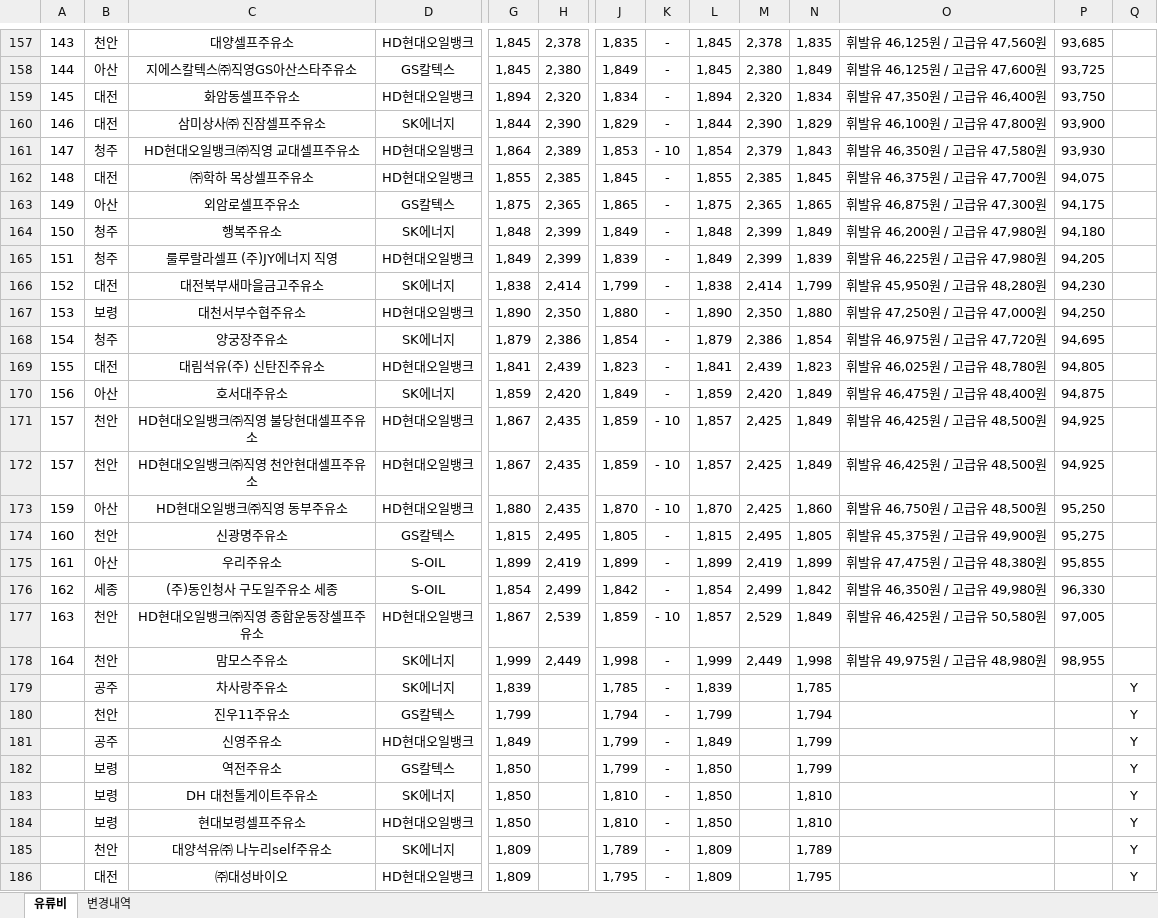
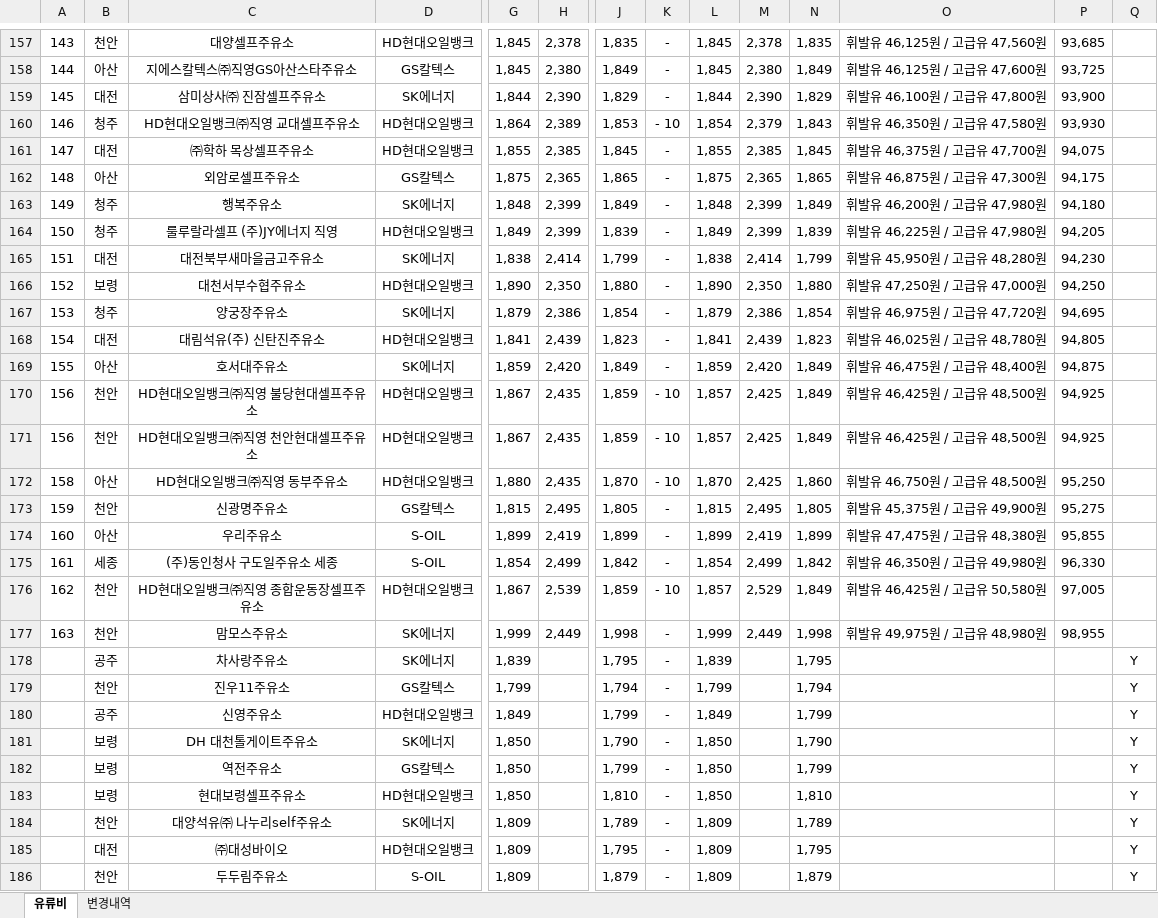
Before and after one commit to krwizxp/fcupdater, an Excel workbook: fuel_cost_chungcheong.xlsx, sheet 유류비, drawn as a sheet; only a part is shown, gaps mark what is left out; the shorter side is filled out with more unchanged rows; values as stored, in another font and other column widths than the file's, no borders; removed rows and columns are numbered as before the commit, all else as after; rows hold the shown columns only; the diff covers the shown part only; the diff names each change by its address in the sheet, - before the commit and + after, or states it on an @@ line.

```diff
--- a/fuel_cost_chungcheong.xlsx (sheet 유류비)
+++ b/fuel_cost_chungcheong.xlsx (sheet 유류비)
-row 159: 145 | 대전 | 화암동셀프주유소 | HD현대오일뱅크 | 1,894 | 2,320 | 1,834 | - | 1,894 | 2,320 | 1,834 | 휘발유 47,350원 / 고급유 46,400원 | 93,750
-A159: 146
+A159: 145
-A160: 147
+A160: 146
-A161: 148
+A161: 147
-A162: 149
+A162: 148
-A163: 150
+A163: 149
-A164: 151
+A164: 150
-A165: 152
+A165: 151
-A166: 153
+A166: 152
-A167: 154
+A167: 153
-A168: 155
+A168: 154
-A169: 156
+A169: 155
-A170:A171: 157
+A170:A171: 156
-A172: 159
+A172: 158
-A173: 160
+A173: 159
-A174: 161
+A174: 160
-A175: 162
+A175: 161
-A176: 163
+A176: 162
-A177: 164
+A177: 163
-J178: 1,785
+J178: 1,795
-N178: 1,785
+N178: 1,795
+row 181:  | 보령 | DH 대천톨게이트주유소 | SK에너지 | 1,850 |  | 1,790 | - | 1,850 |  | 1,790 |  |  | Y
-row 183:  | 보령 | DH 대천톨게이트주유소 | SK에너지 | 1,850 |  | 1,810 | - | 1,850 |  | 1,810 |  |  | Y
```
Also changed, not shown: 52 added rows, 52 removed rows and 87 edited cells elsewhere in this sheet, sheet 변경내역, formulas that keep their value.
